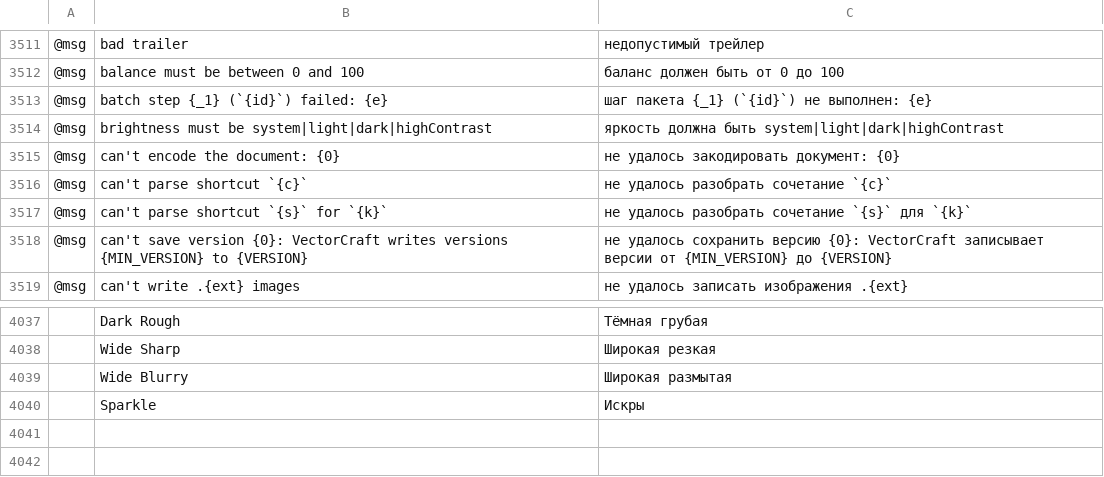
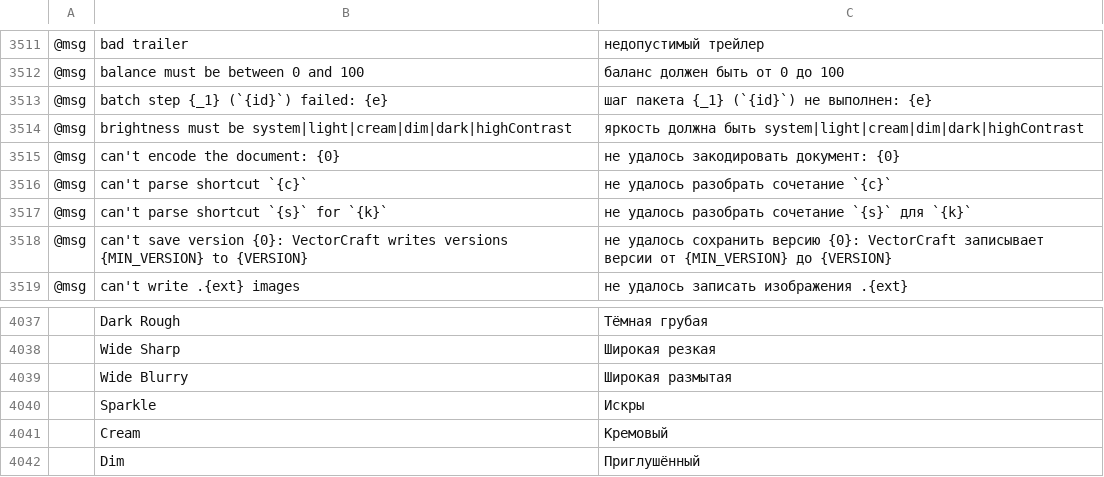
Before and after one commit to treeforjs/vectorcraft, a TSV file: crates/ui-egui/src/i18n/ru.tsv, drawn as a sheet; only a part is shown, gaps mark what is left out; the diff names each change by its address in the sheet, - before the commit and + after, or states it on an @@ line.

```diff
--- a/crates/ui-egui/src/i18n/ru.tsv
+++ b/crates/ui-egui/src/i18n/ru.tsv
-B3514: …must be system|light|dark|highContrast
+B3514: …must be system|light|cream|dim|dark|highContrast
-C3514: …должна быть system|light|dark|highContrast
+C3514: …должна быть system|light|cream|dim|dark|highContrast
+row 4041:  | Cream | Кремовый
+row 4042:  | Dim | Приглушённый
```
Also changed, not shown: crates/ui-egui/src/i18n/es.tsv, crates/ui-egui/src/i18n/fr.tsv, 15 other files.
